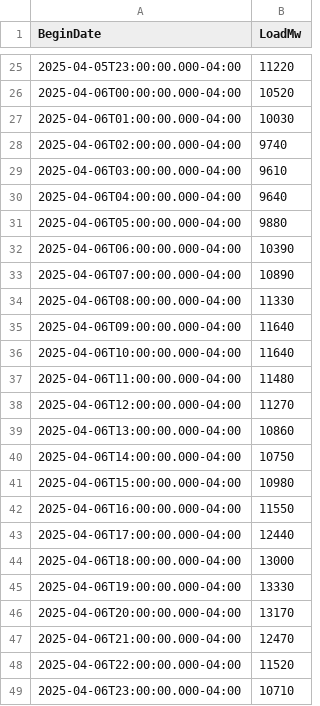
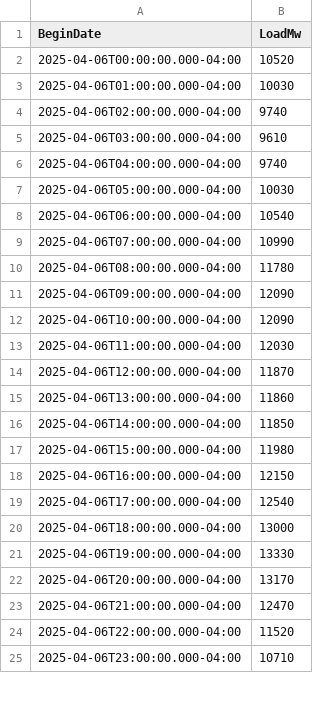
Before and after one commit to MatGBU/Senior-project, a CSV file: hourly_load_forecast.csv, drawn as a sheet; only a part is shown, gaps mark what is left out; the diff covers the shown part only.

```diff
--- a/hourly_load_forecast.csv
+++ b/hourly_load_forecast.csv
@@ -25,2 +2 @@ BeginDate,LoadMw
-2025-04-05T23:00:00.000-04:00,11220
 2025-04-06T00:00:00.000-04:00,10520
@@ -29,16 +5,16 @@ BeginDate,LoadMw
 2025-04-06T03:00:00.000-04:00,9610
-2025-04-06T04:00:00.000-04:00,9640
-2025-04-06T05:00:00.000-04:00,9880
-2025-04-06T06:00:00.000-04:00,10390
-2025-04-06T07:00:00.000-04:00,10890
-2025-04-06T08:00:00.000-04:00,11330
-2025-04-06T09:00:00.000-04:00,11640
-2025-04-06T10:00:00.000-04:00,11640
-2025-04-06T11:00:00.000-04:00,11480
-2025-04-06T12:00:00.000-04:00,11270
-2025-04-06T13:00:00.000-04:00,10860
-2025-04-06T14:00:00.000-04:00,10750
-2025-04-06T15:00:00.000-04:00,10980
-2025-04-06T16:00:00.000-04:00,11550
-2025-04-06T17:00:00.000-04:00,12440
+2025-04-06T04:00:00.000-04:00,9740
+2025-04-06T05:00:00.000-04:00,10030
+2025-04-06T06:00:00.000-04:00,10540
+2025-04-06T07:00:00.000-04:00,10990
+2025-04-06T08:00:00.000-04:00,11780
+2025-04-06T09:00:00.000-04:00,12090
+2025-04-06T10:00:00.000-04:00,12090
+2025-04-06T11:00:00.000-04:00,12030
+2025-04-06T12:00:00.000-04:00,11870
+2025-04-06T13:00:00.000-04:00,11860
+2025-04-06T14:00:00.000-04:00,11850
+2025-04-06T15:00:00.000-04:00,11980
+2025-04-06T16:00:00.000-04:00,12150
+2025-04-06T17:00:00.000-04:00,12540
 2025-04-06T18:00:00.000-04:00,13000
```
Also changed, not shown: 24 added rows and 23 removed rows elsewhere in this file, testing.csv, weather_forecast_test.csv, 16 other files.
